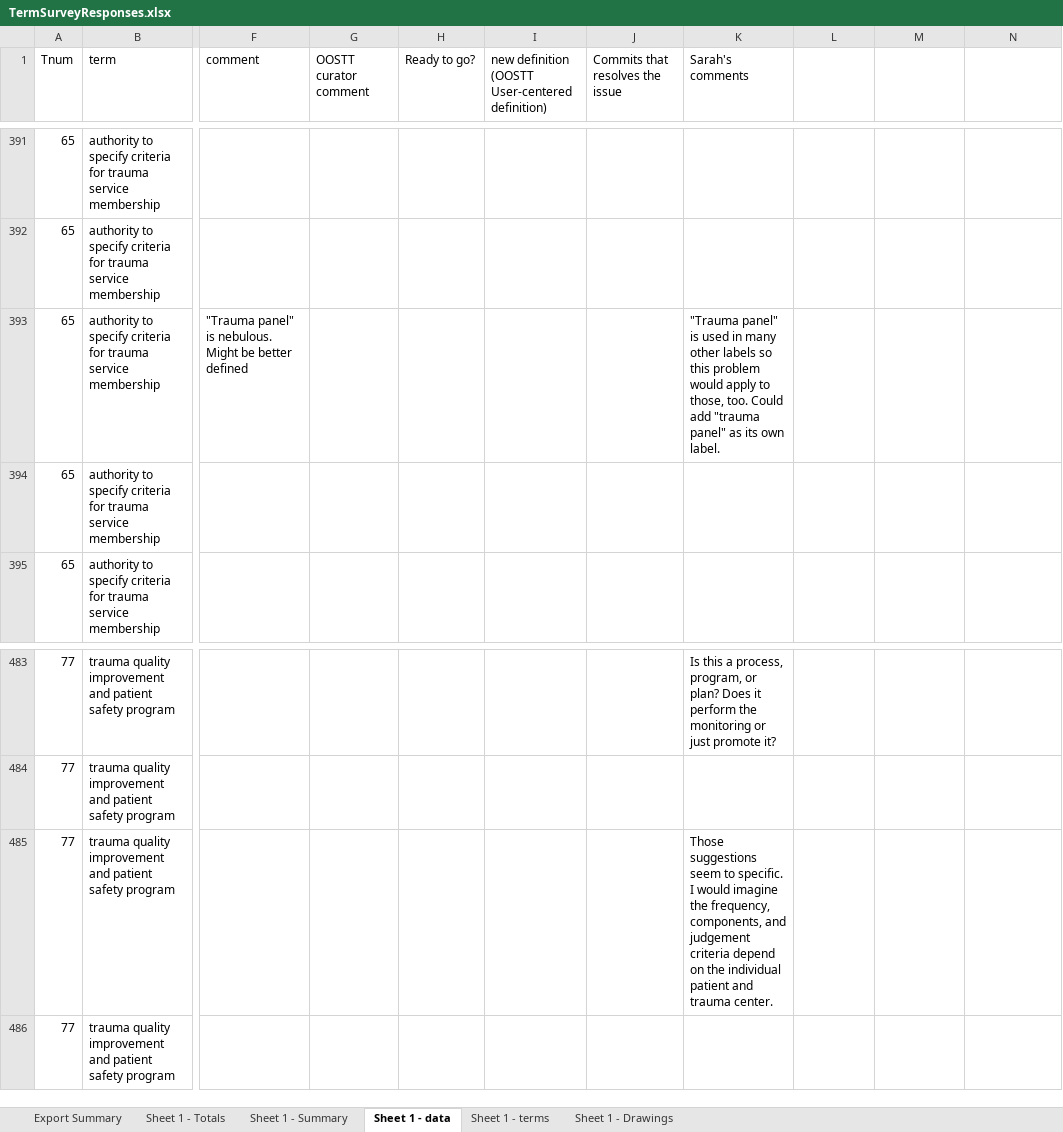
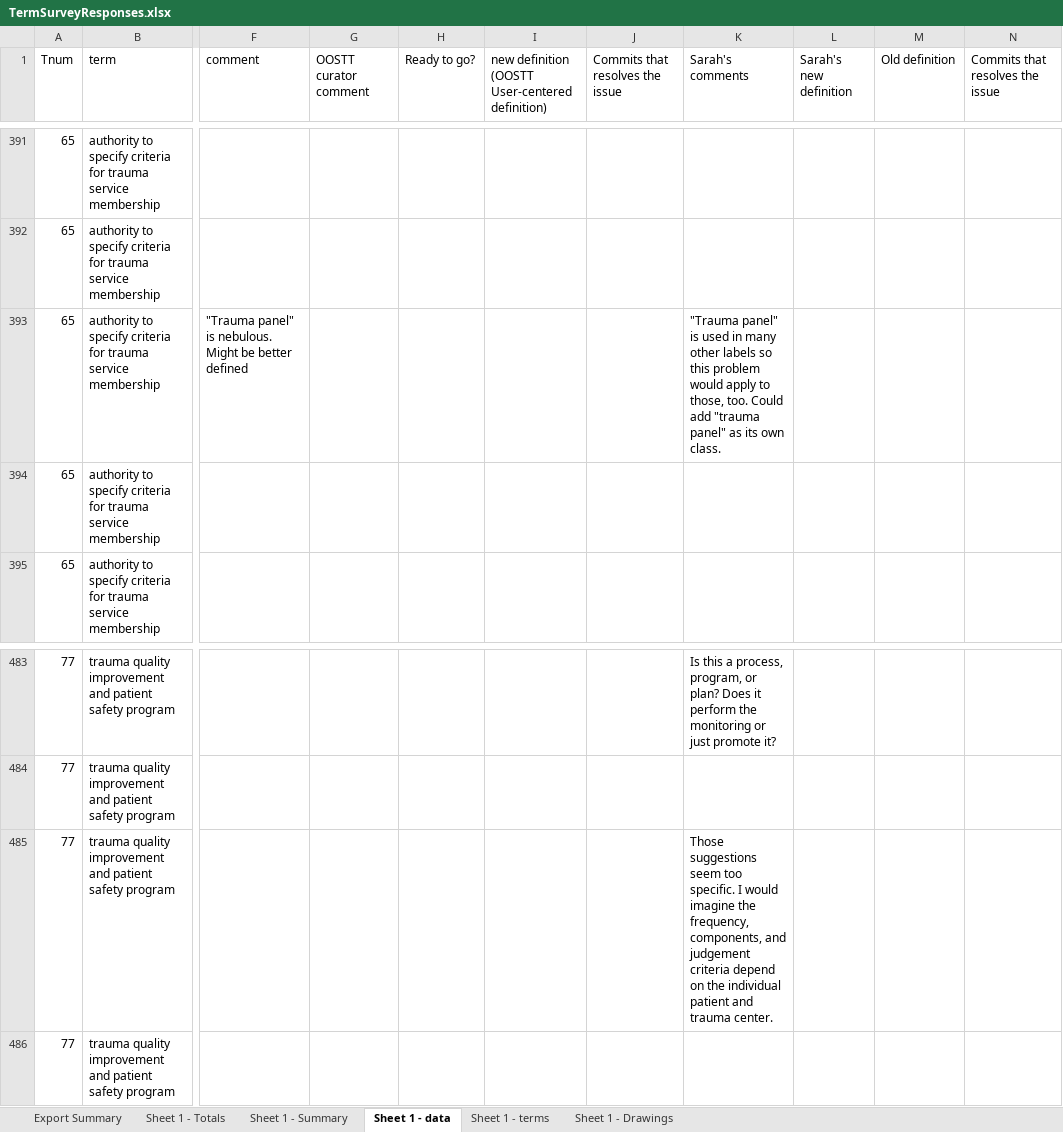
Before and after one commit to OOSTT/OOSTT, an Excel workbook: TermSurveyResponses.xlsx, sheet Sheet 1 - data, drawn as a sheet; only a part is shown, gaps mark what is left out; values as stored, in another font and other column widths than the file's, no cell formats; conditional formats not drawn; the diff covers the shown part only; the diff names each change by its address in the sheet, - before the commit and + after, or states it on an @@ line.

```diff
--- a/TermSurveyResponses.xlsx (sheet Sheet 1 - data)
+++ b/TermSurveyResponses.xlsx (sheet Sheet 1 - data)
-L1: (empty)
+L1: Sarah's new definition
-M1: (empty)
+M1: Old definition
-N1: (empty)
+N1: Commits that resolves the issue
-K393 (Sarah's comments): …its own label.
+K393 (Sarah's comments): …its own class.
-K485 (Sarah's comments): …suggestions seem to specific. I…
+K485 (Sarah's comments): …suggestions seem too specific. I…
```
Also changed, not shown: 18 edited cells elsewhere in this sheet, cell formats.
